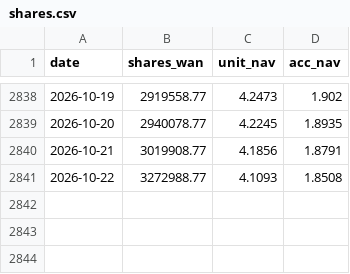
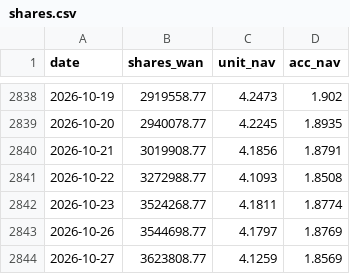
Before and after one commit to ppistone/etf510300, a CSV file: shares.csv, drawn as a sheet; only a part is shown, gaps mark what is left out.

Commit message:
deploy shares.csv

```diff
--- a/shares.csv
+++ b/shares.csv
@@ -2841 +2841,4 @@ date,shares_wan,unit_nav,acc_nav
 2026-10-22,3272988.77,4.1093,1.8508
+2026-10-23,3524268.77,4.1811,1.8774
+2026-10-26,3544698.77,4.1797,1.8769
+2026-10-27,3623808.77,4.1259,1.8569
```
